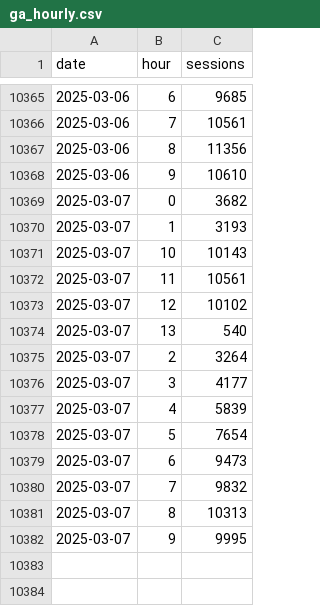
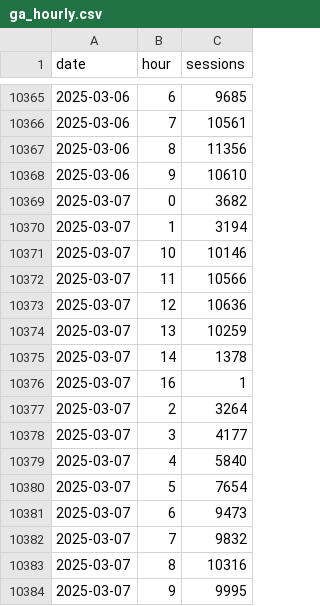
Before and after one commit to EdwardKing1701/tr_ecom_dbt, a CSV file: seeds/load/hourly/ga_hourly.csv, drawn as a sheet; only a part is shown, gaps mark what is left out.

Commit message:
Automated update of seed files

```diff
--- a/seeds/load/hourly/ga_hourly.csv
+++ b/seeds/load/hourly/ga_hourly.csv
@@ -10369,10 +10369,12 @@
 2025-03-07,0,3682
-2025-03-07,1,3193
-2025-03-07,10,10143
-2025-03-07,11,10561
-2025-03-07,12,10102
-2025-03-07,13,540
+2025-03-07,1,3194
+2025-03-07,10,10146
+2025-03-07,11,10566
+2025-03-07,12,10636
+2025-03-07,13,10259
+2025-03-07,14,1378
+2025-03-07,16,1
 2025-03-07,2,3264
 2025-03-07,3,4177
-2025-03-07,4,5839
+2025-03-07,4,5840
 2025-03-07,5,7654
@@ -10380,3 +10382,3 @@
 2025-03-07,7,9832
-2025-03-07,8,10313
+2025-03-07,8,10316
 2025-03-07,9,9995
```
Also changed, not shown: seeds/load/daily/ga_sessions.csv.
